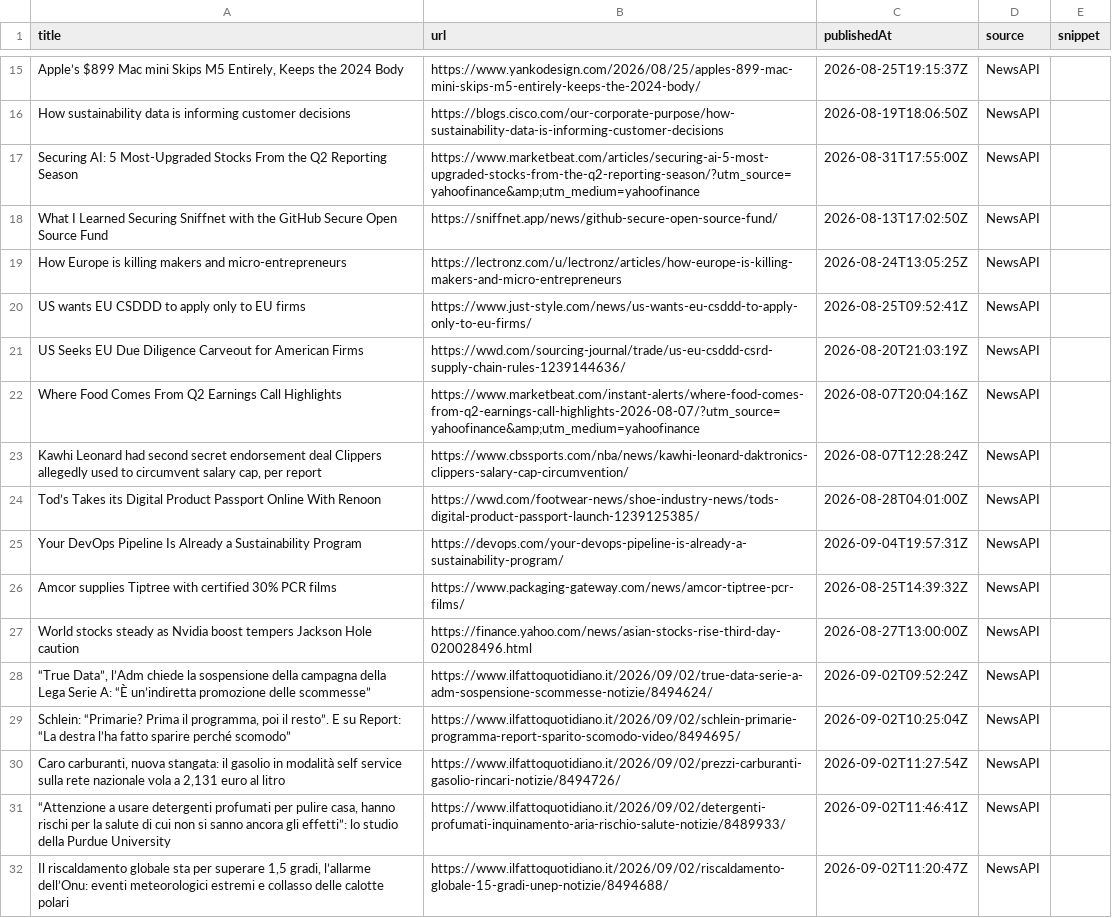
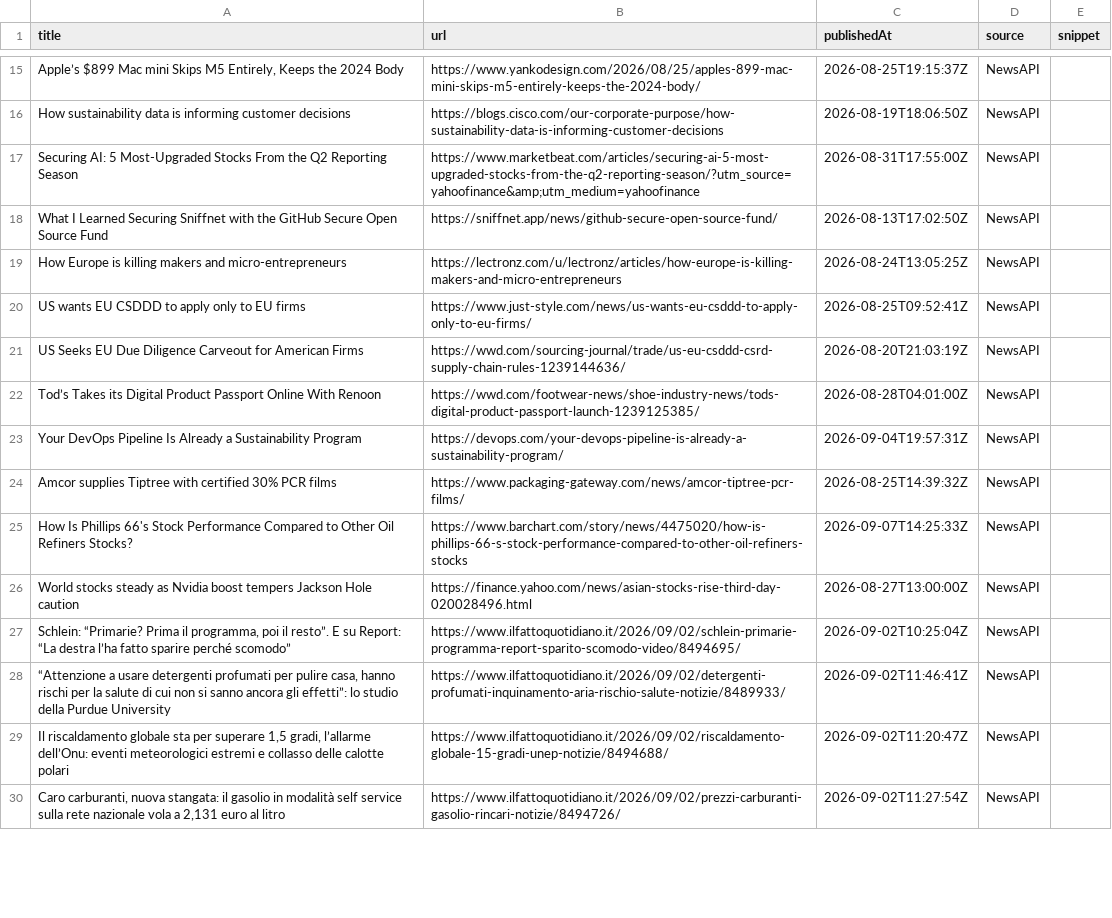
Before and after one commit to media-stack/gb2b-lead-finder, a CSV file: gb2b_leads.csv, drawn as a sheet; only a part is shown, gaps mark what is left out; the diff covers the shown part only.

```diff
--- a/gb2b_leads.csv
+++ b/gb2b_leads.csv
@@ -21,4 +21,2 @@ US wants EU CSDDD to apply only to EU firms,https://www.just-style.com/news/us-w
 US Seeks EU Due Diligence Carveout for American Firms,https://wwd.com/sourcing-journal/trade/us-eu-csddd-csrd-supply-chain-rules-1239144636/,2026-08-20T21:03:19Z,NewsAPI,
-Where Food Comes From Q2 Earnings Call Highlights,https://www.marketbeat.com/instant-alerts/where-food-comes-from-q2-earnings-call-highlights-2026-08-07/?utm_source=yahoofinance&amp;utm_medium=yahoofinance,2026-08-07T20:04:16Z,NewsAPI,
-"Kawhi Leonard had second secret endorsement deal Clippers allegedly used to circumvent salary cap, per report",https://www.cbssports.com/nba/news/kawhi-leonard-daktronics-clippers-salary-cap-circumvention/,2026-08-07T12:28:24Z,NewsAPI,
 Tod’s Takes its Digital Product Passport Online With Renoon,https://wwd.com/footwear-news/shoe-industry-news/tods-digital-product-passport-launch-1239125385/,2026-08-28T04:01:00Z,NewsAPI,
@@ -26,7 +24,7 @@ Your DevOps Pipeline Is Already a Sustainability Program,https://devops.com/your
 Amcor supplies Tiptree with certified 30% PCR films,https://www.packaging-gateway.com/news/amcor-tiptree-pcr-films/,2026-08-25T14:39:32Z,NewsAPI,
+How Is Phillips 66's Stock Performance Compared to Other Oil Refiners Stocks?,https://www.barchart.com/story/news/4475020/how-is-phillips-66-s-stock-performance-compared-to-other-oil-refiners-stocks,2026-09-07T14:25:33Z,NewsAPI,
 World stocks steady as Nvidia boost tempers Jackson Hole caution,https://finance.yahoo.com/news/asian-stocks-rise-third-day-020028496.html,2026-08-27T13:00:00Z,NewsAPI,
-"“True Data”, l’Adm chiede la sospensione della campagna della Lega Serie A: “È un’indiretta promozione delle scommesse”",https://www.ilfattoquotidiano.it/2026/09/02/true-data-serie-a-adm-sospensione-scommesse-notizie/8494624/,2026-09-02T09:52:24Z,NewsAPI,
 "Schlein: “Primarie? Prima il programma, poi il resto”. E su Report: “La destra l’ha fatto sparire perché scomodo”",https://www.ilfattoquotidiano.it/2026/09/02/schlein-primarie-programma-report-sparito-scomodo-video/8494695/,2026-09-02T10:25:04Z,NewsAPI,
-"Caro carburanti, nuova stangata: il gasolio in modalità self service sulla rete nazionale vola a 2,131 euro al litro",https://www.ilfattoquotidiano.it/2026/09/02/prezzi-carburanti-gasolio-rincari-notizie/8494726/,2026-09-02T11:27:54Z,NewsAPI,
 "“Attenzione a usare detergenti profumati per pulire casa, hanno rischi per la salute di cui non si sanno ancora gli effetti”: lo studio della Purdue University",https://www.ilfattoquotidiano.it/2026/09/02/detergenti-profumati-inquinamento-aria-rischio-salute-notizie/8489933/,2026-09-02T11:46:41Z,NewsAPI,
 "Il riscaldamento globale sta per superare 1,5 gradi, l’allarme dell’Onu: eventi meteorologici estremi e collasso delle calotte polari",https://www.ilfattoquotidiano.it/2026/09/02/riscaldamento-globale-15-gradi-unep-notizie/8494688/,2026-09-02T11:20:47Z,NewsAPI,
+"Caro carburanti, nuova stangata: il gasolio in modalità self service sulla rete nazionale vola a 2,131 euro al litro",https://www.ilfattoquotidiano.it/2026/09/02/prezzi-carburanti-gasolio-rincari-notizie/8494726/,2026-09-02T11:27:54Z,NewsAPI,
```
Also changed, not shown: 6 added rows, 5 removed rows and 3 moved rows elsewhere in this file.
